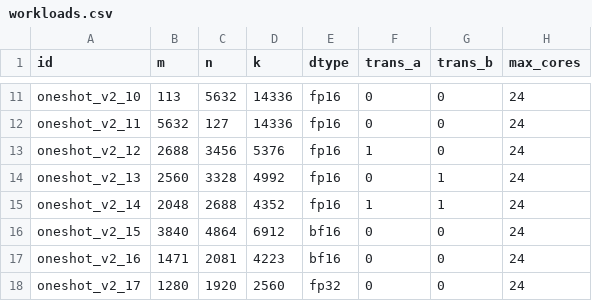
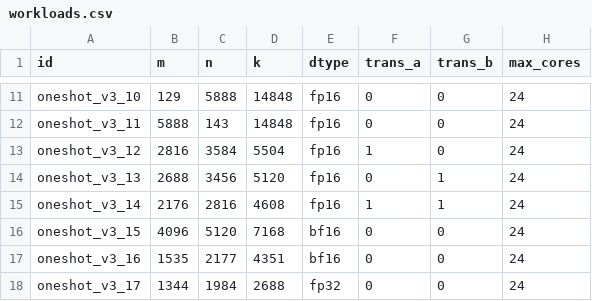
Before and after one commit to chiangyueh/profiling, a CSV file: matmul/mat_mul_v3/op_host/op_tiling/research/config/workloads.csv, drawn as a sheet; only a part is shown, gaps mark what is left out; the diff covers the shown part only; the diff names each change by its address in the sheet, - before the commit and + after, or states it on an @@ line.

```diff
--- a/matmul/mat_mul_v3/op_host/op_tiling/research/config/workloads.csv
+++ b/matmul/mat_mul_v3/op_host/op_tiling/research/config/workloads.csv
-A11 (id): oneshot_v2_10
+A11 (id): oneshot_v3_10
-B11 (m): 113
+B11 (m): 129
-C11 (n): 5632
+C11 (n): 5888
-D11:D12 (k): 14336
+D11:D12 (k): 14848
-A12 (id): oneshot_v2_11
+A12 (id): oneshot_v3_11
-B12 (m): 5632
+B12 (m): 5888
-C12 (n): 127
+C12 (n): 143
-A13 (id): oneshot_v2_12
+A13 (id): oneshot_v3_12
-B13 (m): 2688
+B13 (m): 2816
-C13 (n): 3456
+C13 (n): 3584
-D13 (k): 5376
+D13 (k): 5504
-A14 (id): oneshot_v2_13
+A14 (id): oneshot_v3_13
-B14 (m): 2560
+B14 (m): 2688
-C14 (n): 3328
+C14 (n): 3456
-D14 (k): 4992
+D14 (k): 5120
-A15 (id): oneshot_v2_14
+A15 (id): oneshot_v3_14
-B15 (m): 2048
+B15 (m): 2176
-C15 (n): 2688
+C15 (n): 2816
-D15 (k): 4352
+D15 (k): 4608
-A16 (id): oneshot_v2_15
+A16 (id): oneshot_v3_15
-B16 (m): 3840
+B16 (m): 4096
-C16 (n): 4864
+C16 (n): 5120
-D16 (k): 6912
+D16 (k): 7168
-A17 (id): oneshot_v2_16
+A17 (id): oneshot_v3_16
-B17 (m): 1471
+B17 (m): 1535
-C17 (n): 2081
+C17 (n): 2177
-D17 (k): 4223
+D17 (k): 4351
-A18 (id): oneshot_v2_17
+A18 (id): oneshot_v3_17
-B18 (m): 1280
+B18 (m): 1344
-C18 (n): 1920
+C18 (n): 1984
-D18 (k): 2560
+D18 (k): 2688
```
Also changed, not shown: 1 added row, 1 removed row and 59 edited cells elsewhere in this file, 7 other files.
